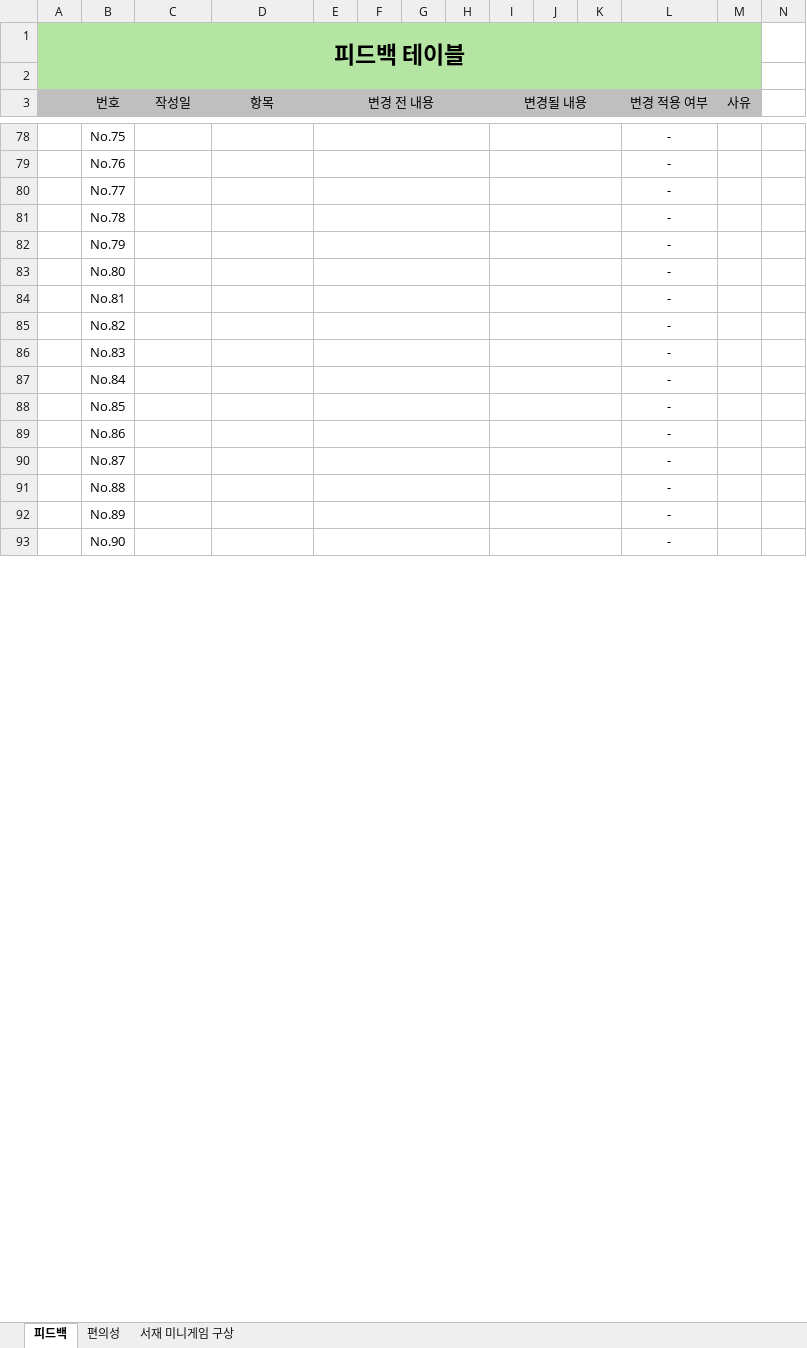
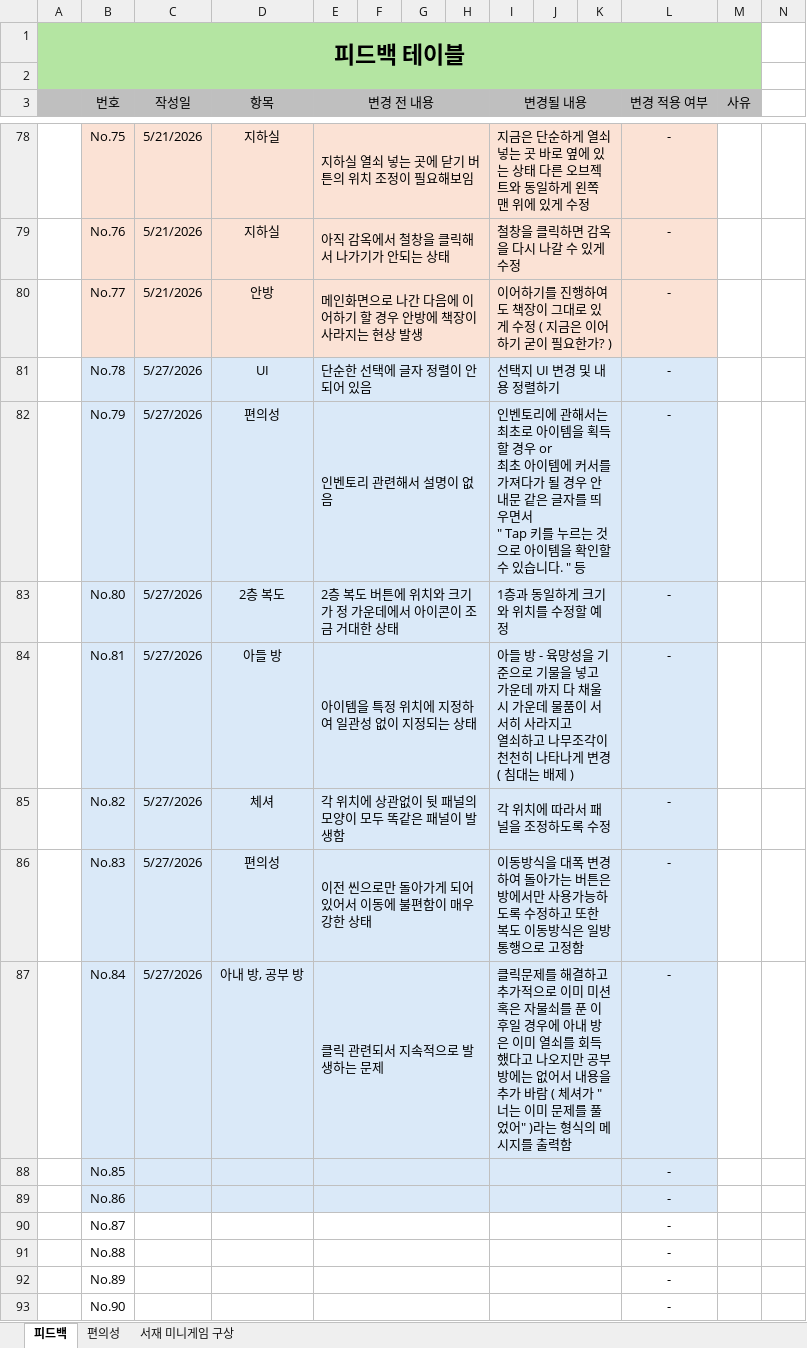
Before and after one commit to mokotan1/newCapstone, an Excel workbook: QA문서/temporary QA.xlsx, sheet 피드백, drawn as a sheet; only a part is shown, gaps mark what is left out; values as stored, in another font and other column widths than the file's, no borders; conditional formats not drawn; ↵ is a line break in a cell; the diff covers the shown part only; the diff names each change by its address in the sheet, - before the commit and + after, or states it on an @@ line.

Commit message:
QA 내용 추가

```diff
--- a/QA문서/temporary QA.xlsx (sheet 피드백)
+++ b/QA문서/temporary QA.xlsx (sheet 피드백)
-B78:L80 fill: none
+B78:L80 fill: #FBE2D5
-C78:C80 (작성일): (empty)
+C78:C80 (작성일): 5/21/2026
-D78:D79 (항목): (empty)
+D78:D79 (항목): 지하실
-E78 (변경 전 내용): (empty)
+E78 (변경 전 내용): 지하실 열쇠 넣는 곳에 닫기 버튼의 위치 조정이 필요해보임
-I78 (변경될 내용): (empty)
+I78 (변경될 내용): 지금은 단순하게 열쇠 넣는 곳 바로 옆에 있는 상태 다른 오브젝트와 동일하게 왼쪽 맨 위에 있게 수정
-E79 (변경 전 내용): (empty)
+E79 (변경 전 내용): 아직 감옥에서 철창을 클릭해서 나가기가 안되는 상태
-I79 (변경될 내용): (empty)
+I79 (변경될 내용): 철창을 클릭하면 감옥을 다시 나갈 수 있게 수정
-D80 (항목): (empty)
+D80 (항목): 안방
-E80 (변경 전 내용): (empty)
+E80 (변경 전 내용): 메인화면으로 나간 다음에 이어하기 할 경우 안방에 책장이 사라지는 현상 발생
-I80 (변경될 내용): (empty)
+I80 (변경될 내용): 이어하기를 진행하여도 책장이 그대로 있게 수정 ( 지금은 이어하기 굳이 필요한가? )
-B81:L89 fill: none
+B81:L89 fill: #DAE9F8
-C81:C87 (작성일): (empty)
+C81:C87 (작성일): 5/27/2026
-D81 (항목): (empty)
+D81 (항목): UI
-E81 (변경 전 내용): (empty)
+E81 (변경 전 내용): 단순한 선택에 글자 정렬이 안되어 있음
-I81 (변경될 내용): (empty)
+I81 (변경될 내용): 선택지 UI 변경 및 내용 정렬하기
-D82 (항목): (empty)
+D82 (항목): 편의성
-E82 (변경 전 내용): (empty)
+E82 (변경 전 내용): 인벤토리 관련해서 설명이 없음
-I82 (변경될 내용): (empty)
+I82 (변경될 내용): 인벤토리에 관해서는 최초로 아이템을 획득할 경우 or ↵ 최초 아이템에 커서를 가져다가 될 경우 안내문 같은 글자를 띄우면서 ↵ " Tap 키를 누르는 것으로 아이템을 확인할 수 있습니다. " 등
-D83 (항목): (empty)
+D83 (항목): 2층 복도
-E83 (변경 전 내용): (empty)
+E83 (변경 전 내용): 2층 복도 버튼에 위치와 크기가 정 가운데에서 아이콘이 조금 거대한 상태
-I83 (변경될 내용): (empty)
+I83 (변경될 내용): 1층과 동일하게 크기와 위치를 수정할 예정
-D84 (항목): (empty)
+D84 (항목): 아들 방
-E84 (변경 전 내용): (empty)
+E84 (변경 전 내용): 아이템을 특정 위치에 지정하여 일관성 없이 지정되는 상태
-I84 (변경될 내용): (empty)
+I84 (변경될 내용): 아들 방 - 육망성을 기준으로 기물을 넣고 가운데 까지 다 채울 시 가운데 물품이 서서히 사라지고 ↵ 열쇠하고 나무조각이 천천히 나타나게 변경 ( 침대는 배제 )
-D85 (항목): (empty)
+D85 (항목): 체셔
-E85 (변경 전 내용): (empty)
+E85 (변경 전 내용): 각 위치에 상관없이 뒷 패널의 모양이 모두 똑같은 패널이 발생함
-I85 (변경될 내용): (empty)
+I85 (변경될 내용): 각 위치에 따라서 패널을 조정하도록 수정
-D86 (항목): (empty)
+D86 (항목): 편의성
-E86 (변경 전 내용): (empty)
+E86 (변경 전 내용): 이전 씬으로만 돌아가게 되어 있어서 이동에 불편함이 매우 강한 상태
-I86 (변경될 내용): (empty)
+I86 (변경될 내용): 이동방식을 대폭 변경하여 돌아가는 버튼은 방에서만 사용가능하도록 수정하고 또한 복도 이동방식은 일방통행으로 고정함
-D87 (항목): (empty)
+D87 (항목): 아내 방, 공부 방
-E87 (변경 전 내용): (empty)
+E87 (변경 전 내용): 클릭 관련되서 지속적으로 발생하는 문제
-I87 (변경될 내용): (empty)
+I87 (변경될 내용): 클릭문제를 해결하고 추가적으로 이미 미션 혹은 자물쇠를 푼 이후일 경우에 아내 방은 이미 열쇠를 회득했다고 나오지만 공부방에는 없어서 내용을 추가 바람 ( 체셔가 "너는 이미 문제를 풀었어" )라는 형식의 메시지를 출력함
```
Also changed, not shown: 53 hidden or unhidden rows, 84 edited cells and cell formats elsewhere in this sheet, charts or pictures.
